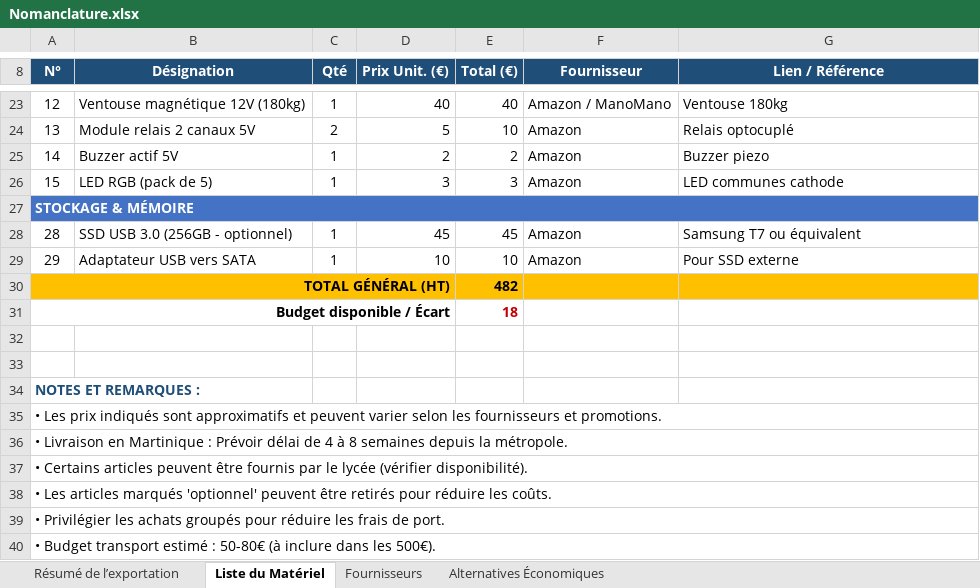
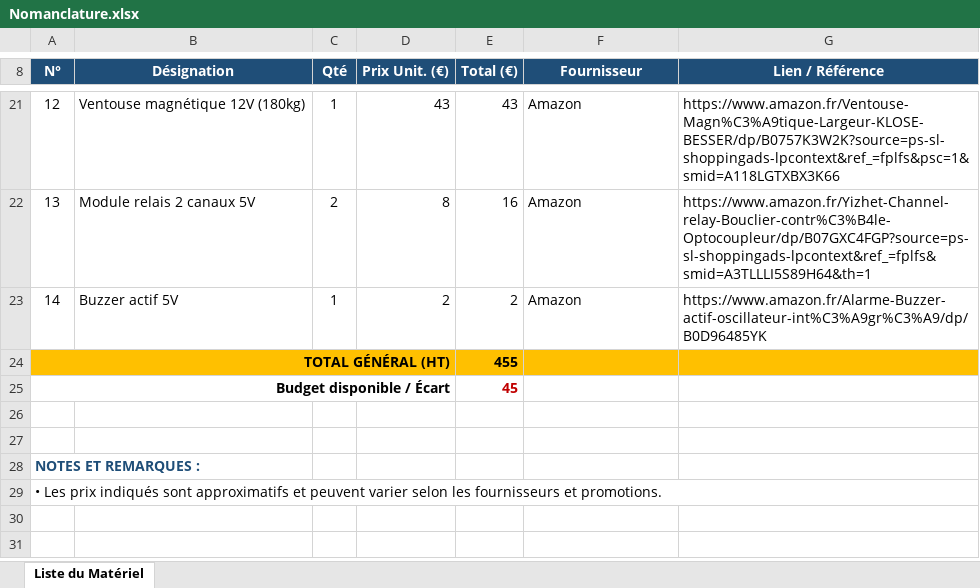
Before and after one commit to dydx972/projet-cerbere, an Excel workbook: Nomanclature.xlsx, sheet Liste du Matériel, drawn as a sheet; only a part is shown, gaps mark what is left out; values as stored, in another font and other column widths than the file's, no borders; removed rows and columns are numbered as before the commit, all else as after; the diff covers the shown part only; the diff names each change by its address in the sheet, - before the commit and + after, or states it on an @@ line.

```diff
--- a/Nomanclature.xlsx (sheet Liste du Matériel)
+++ b/Nomanclature.xlsx (sheet Liste du Matériel)
-sheet tab: Résumé de l’exportation
-sheet tab: Fournisseurs
-sheet tab: Alternatives Économiques
-D21 (Prix Unit. (€)): 40
+D21 (Prix Unit. (€)): 43
-E21 (Total (€)): 40
+E21 (Total (€)): 43
-F21 (Fournisseur): Amazon / ManoMano
+F21 (Fournisseur): Amazon
-G21 (Lien / Référence): Ventouse 180kg
+G21 (Lien / Référence): https://www.amazon.fr/Ventouse-Magn%C3%A9tique-Largeur-KLOSE-BESSER/dp/B0757K3W2K?source=ps-sl-shoppingads-lpcontext&ref_=fplfs&psc=1&smid=A118LGTXBX3K66
-D22 (Prix Unit. (€)): 5
+D22 (Prix Unit. (€)): 8
-E22 (Total (€)): 10
+E22 (Total (€)): 16
-G22 (Lien / Référence): Relais optocuplé
+G22 (Lien / Référence): https://www.amazon.fr/Yizhet-Channel-relay-Bouclier-contr%C3%B4le-Optocoupleur/dp/B07GXC4FGP?source=ps-sl-shoppingads-lpcontext&ref_=fplfs&smid=A3TLLLI5S89H64&th=1
-G23 (Lien / Référence): Buzzer piezo
+G23 (Lien / Référence): https://www.amazon.fr/Alarme-Buzzer-actif-oscillateur-int%C3%A9gr%C3%A9/dp/B0D96485YK
-row 26: 15 | LED RGB (pack de 5) | 1 | 3 | 3 | Amazon | LED communes cathode
-row 27: STOCKAGE & MÉMOIRE
-row 28: 28 | SSD USB 3.0 (256GB - optionnel) | 1 | 45 | 45 | Amazon | Samsung T7 ou équivalent
-row 29: 29 | Adaptateur USB vers SATA | 1 | 10 | 10 | Amazon | Pour SSD externe
-E24 (Total (€)): 482
+E24 (Total (€)): 455
-E25 (Total (€)): 18
+E25 (Total (€)): 45
-row 36: • Livraison en Martinique : Prévoir délai de 4 à 8 semaines depuis la métropole.
-row 37: • Certains articles peuvent être fournis par le lycée (vérifier disponibilité).
-row 38: • Les articles marqués 'optionnel' peuvent être retirés pour réduire les coûts.
-row 39: • Privilégier les achats groupés pour réduire les frais de port.
-row 40: • Budget transport estimé : 50-80€ (à inclure dans les 500€).
```
Also changed, not shown: 2 removed rows and 30 edited cells elsewhere in this sheet, 2 other files.
